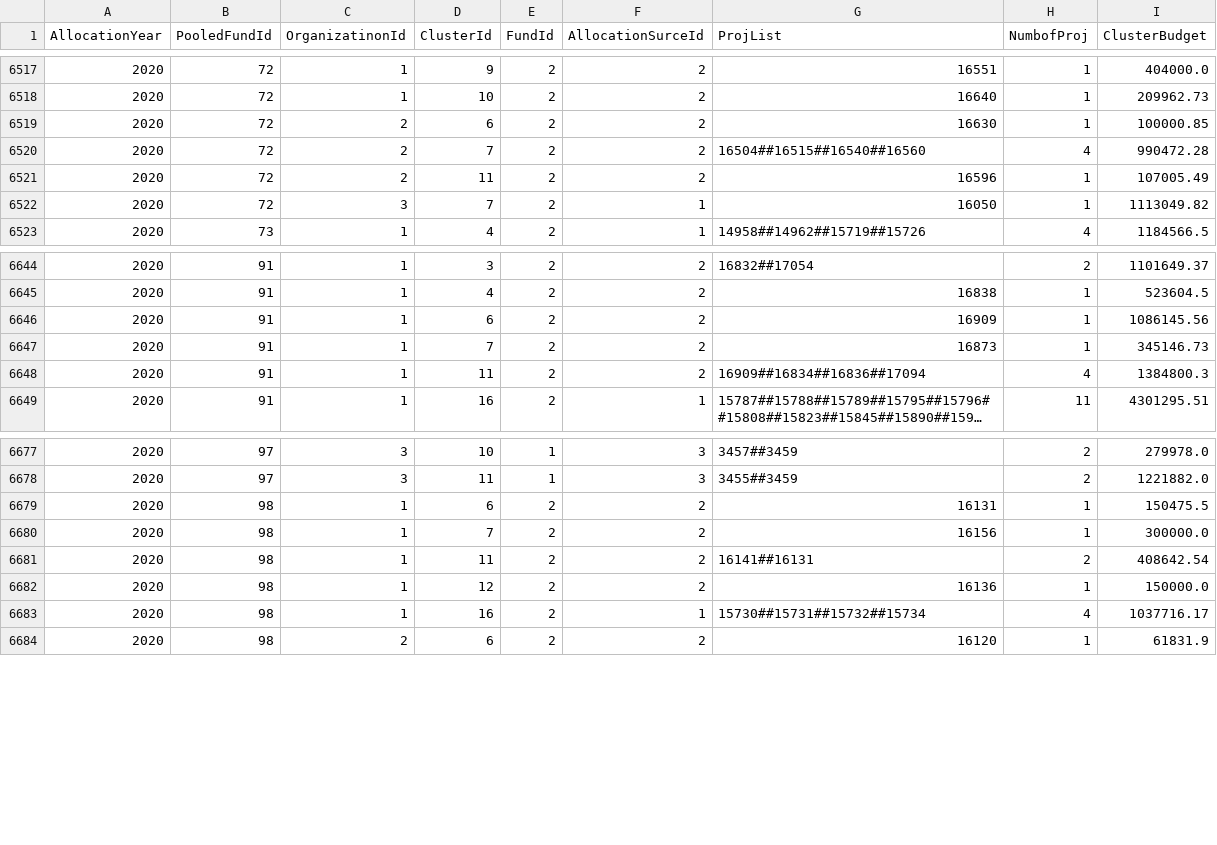
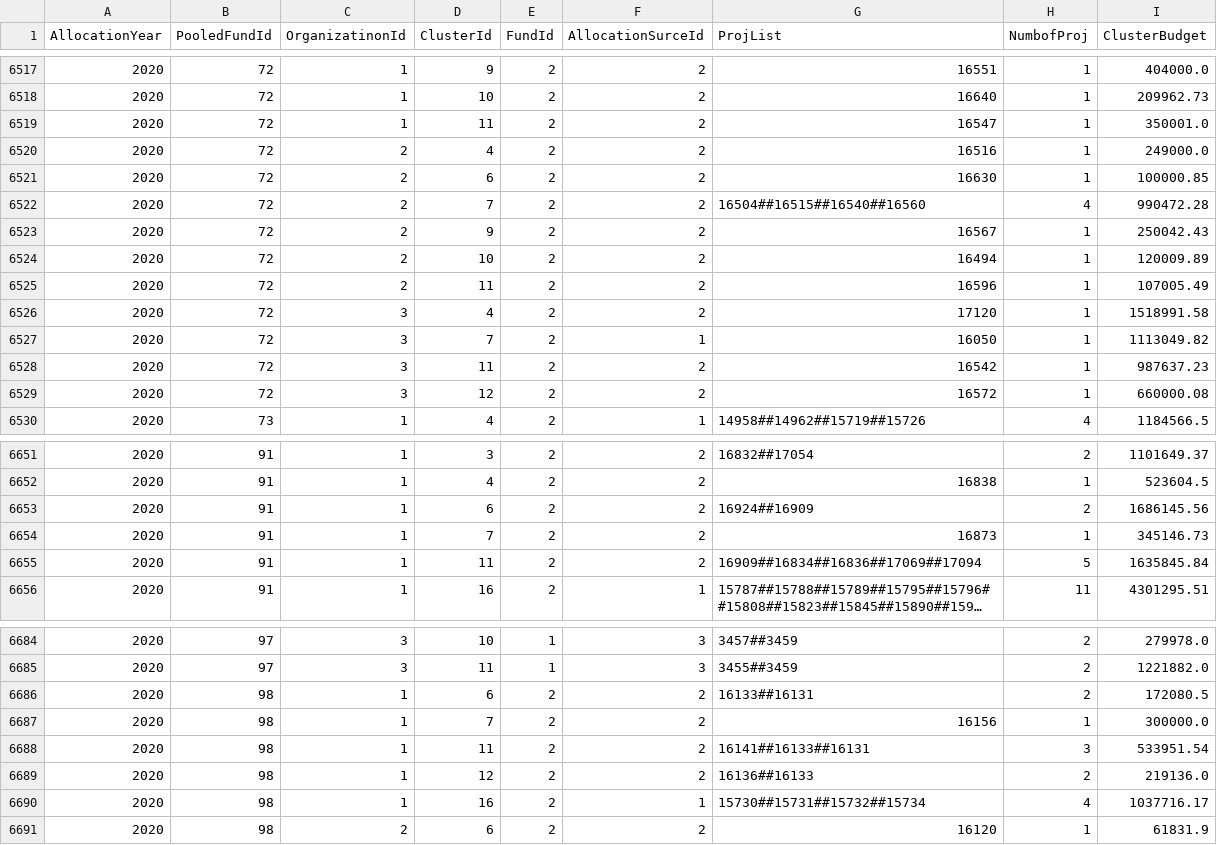
Before and after one commit to CBPFGMS/pf-onebi-data, a CSV file: allocationSummary.csv, drawn as a sheet; only a part is shown, gaps mark what is left out; long unchanged cells end in …; addresses are those after the commit; the diff covers the shown part only; the diff names each change by its address in the sheet, - before the commit and + after, or states it on an @@ line.

Commit message:
Snapshot refreshed

```diff
--- a/allocationSummary.csv
+++ b/allocationSummary.csv
+row 6519: 2020 | 72 | 1 | 11 | 2 | 2 | 16547 | 1 | 350001.0
+row 6520: 2020 | 72 | 2 | 4 | 2 | 2 | 16516 | 1 | 249000.0
+row 6523: 2020 | 72 | 2 | 9 | 2 | 2 | 16567 | 1 | 250042.43
+row 6524: 2020 | 72 | 2 | 10 | 2 | 2 | 16494 | 1 | 120009.89
+row 6526: 2020 | 72 | 3 | 4 | 2 | 2 | 17120 | 1 | 1518991.58
+row 6528: 2020 | 72 | 3 | 11 | 2 | 2 | 16542 | 1 | 987637.23
+row 6529: 2020 | 72 | 3 | 12 | 2 | 2 | 16572 | 1 | 660000.08
-G6653 (ProjList): 16909
+G6653 (ProjList): 16924##16909
-H6653 (NumbofProj): 1
+H6653 (NumbofProj): 2
-I6653 (ClusterBudget): 1086145.56
+I6653 (ClusterBudget): 1686145.56
-G6655 (ProjList): 16909##16834##16836##17094
+G6655 (ProjList): 16909##16834##16836##17069##17094
-H6655 (NumbofProj): 4
+H6655 (NumbofProj): 5
-I6655 (ClusterBudget): 1384800.3
+I6655 (ClusterBudget): 1635845.84
-G6686 (ProjList): 16131
+G6686 (ProjList): 16133##16131
-H6686 (NumbofProj): 1
+H6686 (NumbofProj): 2
-I6686 (ClusterBudget): 150475.5
+I6686 (ClusterBudget): 172080.5
-G6688 (ProjList): 16141##16131
+G6688 (ProjList): 16141##16133##16131
-H6688 (NumbofProj): 2
+H6688 (NumbofProj): 3
-I6688 (ClusterBudget): 408642.54
+I6688 (ClusterBudget): 533951.54
-G6689 (ProjList): 16136
+G6689 (ProjList): 16136##16133
-H6689 (NumbofProj): 1
+H6689 (NumbofProj): 2
-I6689 (ClusterBudget): 150000.0
+I6689 (ClusterBudget): 219136.0
```
Also changed, not shown: 3 edited cells elsewhere in this file.
